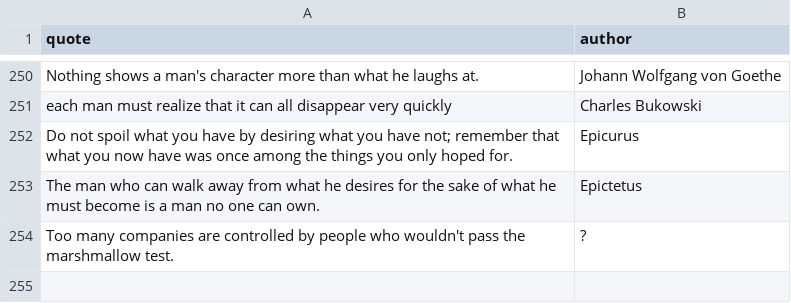
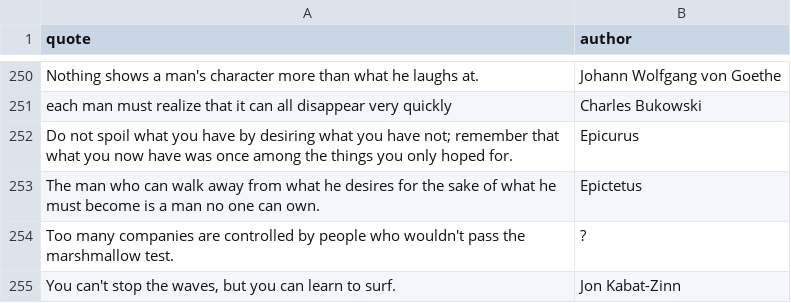
Before and after one commit to K4liber/docs, a CSV file: resources/qutoes.csv, drawn as a sheet; only a part is shown, gaps mark what is left out; the diff names each change by its address in the sheet, - before the commit and + after, or states it on an @@ line.

```diff
--- a/resources/qutoes.csv
+++ b/resources/qutoes.csv
+row 255: You can't stop the waves, but you can learn to surf. | Jon Kabat-Zinn
```
Also changed, not shown: 1 other file.
